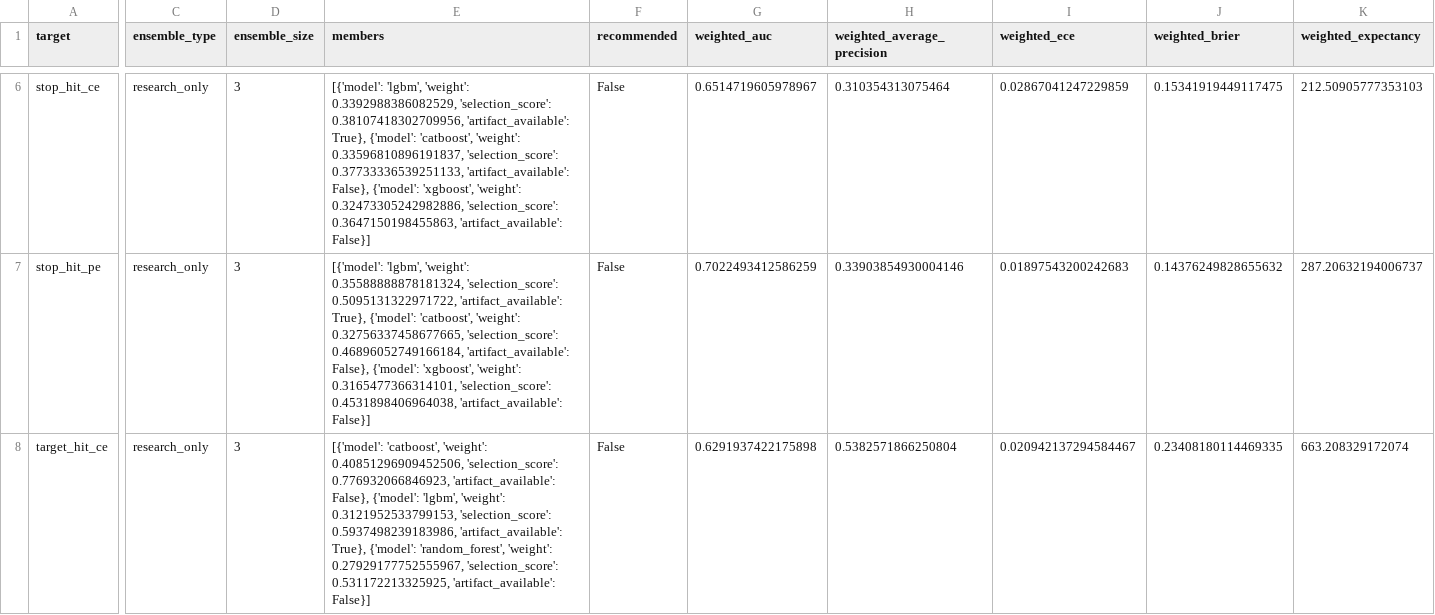
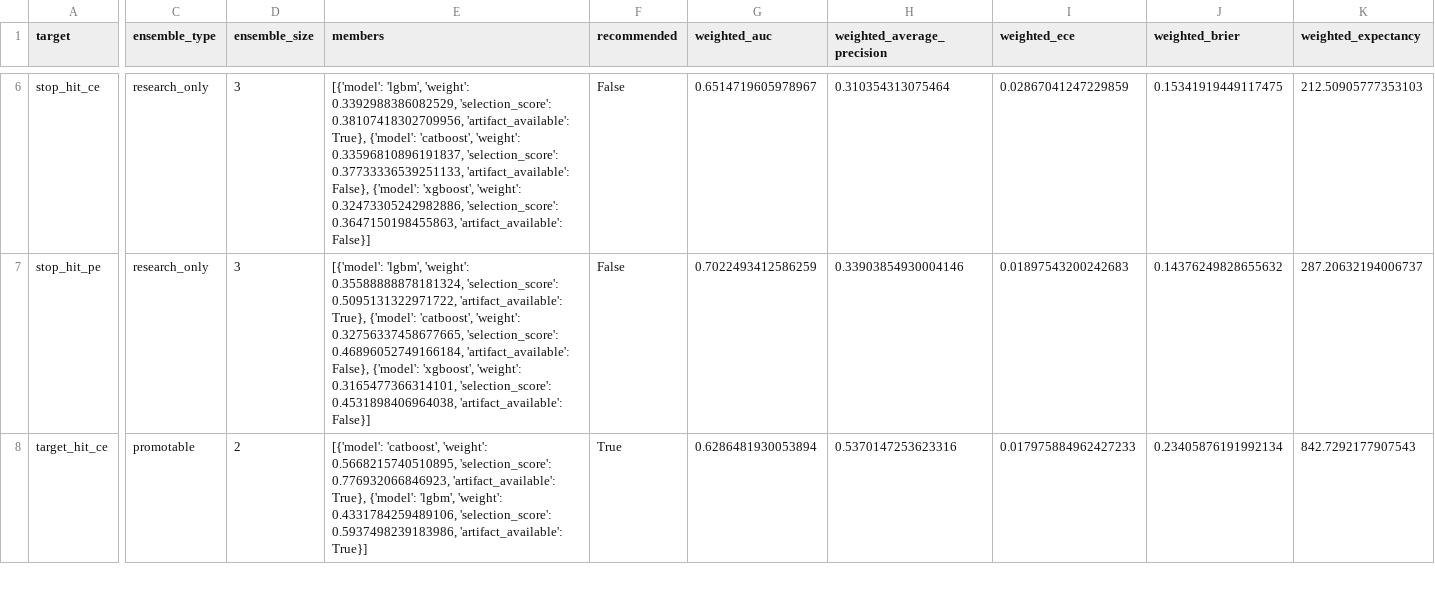
Before and after one commit to tauqeersiddiqui-art/tradingsystem, a CSV file: experimental/ml_pipeline_v2/artifacts/reports/phase4/ensembles/ensemble_recommendations.csv, drawn as a sheet; only a part is shown, gaps mark what is left out; the diff covers the shown part only; the diff names each change by its address in the sheet, - before the commit and + after, or states it on an @@ line.

```diff
--- a/experimental/ml_pipeline_v2/artifacts/reports/phase4/ensembles/ensemble_recommendations.csv
+++ b/experimental/ml_pipeline_v2/artifacts/reports/phase4/ensembles/ensemble_recommendations.csv
-C8 (ensemble_type): research_only
+C8 (ensemble_type): promotable
-D8 (ensemble_size): 3
+D8 (ensemble_size): 2
-E8 (members): …'catboost', 'weight': 0.40851296909452506, 'selection_score': 0.776932066846923, 'artifact_available': False}, {'model': 'lgbm', 'weight': 0.3121952533799153, 'selection_score': 0.5937498239183986, 'artifact_available': True}, {'model': 'random_forest', 'weight': 0.27929177752555967, 'selection_score': 0.531172213325925, 'artifact_available': False}]
+E8 (members): …'catboost', 'weight': 0.5668215740510895, 'selection_score': 0.776932066846923, 'artifact_available': True}, {'model': 'lgbm', 'weight': 0.4331784259489106, 'selection_score': 0.5937498239183986, 'artifact_available': True}]
-F8 (recommended): False
+F8 (recommended): True
-G8 (weighted_auc): 0.6291937422175898
+G8 (weighted_auc): 0.6286481930053894
-H8 (weighted_average_precision): 0.5382571866250804
+H8 (weighted_average_precision): 0.5370147253623316
-I8 (weighted_ece): 0.020942137294584467
+I8 (weighted_ece): 0.017975884962427233
-J8 (weighted_brier): 0.23408180114469335
+J8 (weighted_brier): 0.23405876191992134
-K8 (weighted_expectancy): 663.208329172074
+K8 (weighted_expectancy): 842.7292177907543
```
Also changed, not shown: 46 edited cells elsewhere in this file, catboost_info/learn_error.tsv, catboost_info/time_left.tsv, 32 other files.
